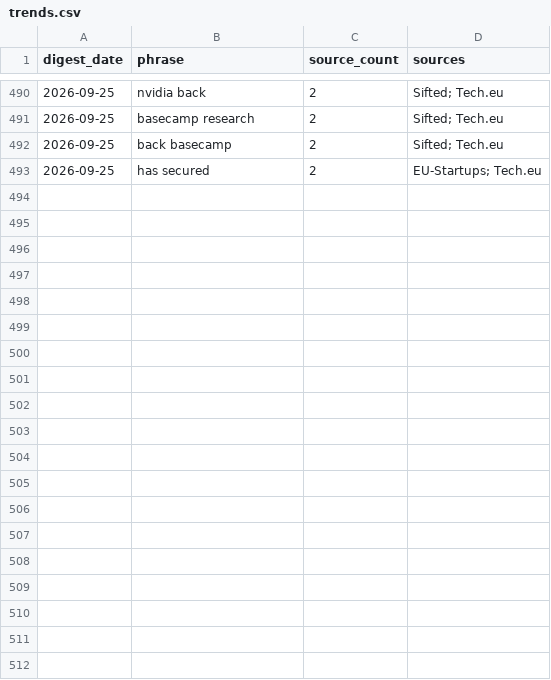
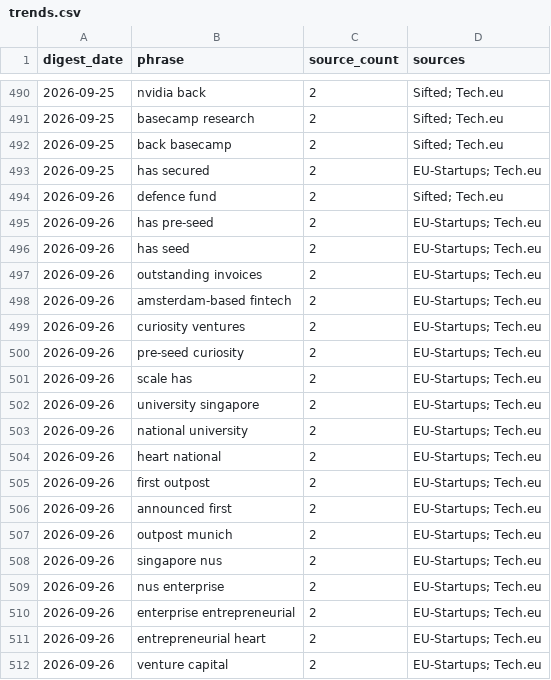
Before and after one commit to trpelka/trend-monitor, a CSV file: data/trends.csv, drawn as a sheet; only a part is shown, gaps mark what is left out; the diff covers the shown part only; the diff names each change by its address in the sheet, - before the commit and + after, or states it on an @@ line.

```diff
--- a/data/trends.csv
+++ b/data/trends.csv
+row 494: 2026-09-26 | defence fund | 2 | Sifted; Tech.eu
+row 495: 2026-09-26 | has pre-seed | 2 | EU-Startups; Tech.eu
+row 496: 2026-09-26 | has seed | 2 | EU-Startups; Tech.eu
+row 497: 2026-09-26 | outstanding invoices | 2 | EU-Startups; Tech.eu
+row 498: 2026-09-26 | amsterdam-based fintech | 2 | EU-Startups; Tech.eu
+row 499: 2026-09-26 | curiosity ventures | 2 | EU-Startups; Tech.eu
+row 500: 2026-09-26 | pre-seed curiosity | 2 | EU-Startups; Tech.eu
+row 501: 2026-09-26 | scale has | 2 | EU-Startups; Tech.eu
+row 502: 2026-09-26 | university singapore | 2 | EU-Startups; Tech.eu
+row 503: 2026-09-26 | national university | 2 | EU-Startups; Tech.eu
+row 504: 2026-09-26 | heart national | 2 | EU-Startups; Tech.eu
+row 505: 2026-09-26 | first outpost | 2 | EU-Startups; Tech.eu
+row 506: 2026-09-26 | announced first | 2 | EU-Startups; Tech.eu
+row 507: 2026-09-26 | outpost munich | 2 | EU-Startups; Tech.eu
+row 508: 2026-09-26 | singapore nus | 2 | EU-Startups; Tech.eu
+row 509: 2026-09-26 | nus enterprise | 2 | EU-Startups; Tech.eu
+row 510: 2026-09-26 | enterprise entrepreneurial | 2 | EU-Startups; Tech.eu
+row 511: 2026-09-26 | entrepreneurial heart | 2 | EU-Startups; Tech.eu
+row 512: 2026-09-26 | venture capital | 2 | EU-Startups; Tech.eu
```
Also changed, not shown: 12 added rows elsewhere in this file, data/articles.csv, 1 other file.
